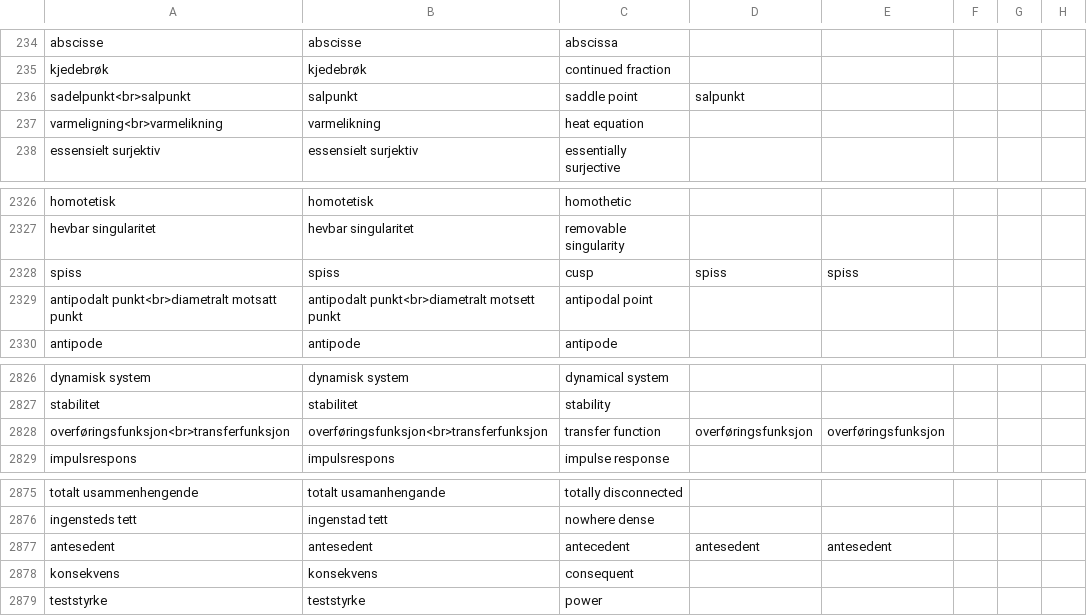
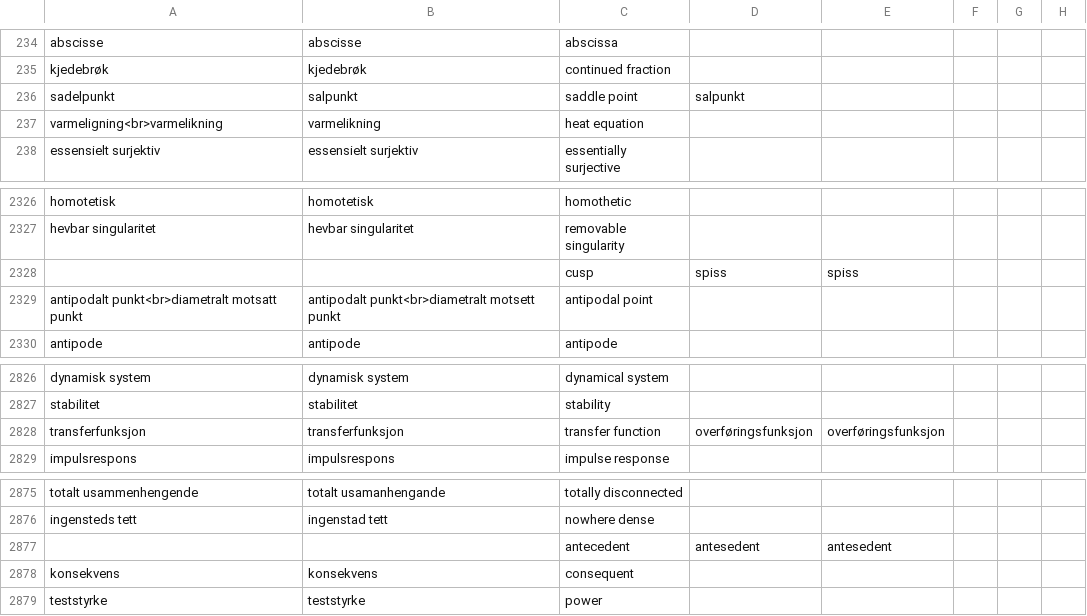
Before and after one commit to jfremstad/matematisk_ordliste, a CSV file: verifiserte_termer2.csv, drawn as a sheet; only a part is shown, gaps mark what is left out; the diff covers the shown part only; the diff names each change by its address in the sheet, - before the commit and + after, or states it on an @@ line.

```diff
--- a/verifiserte_termer2.csv
+++ b/verifiserte_termer2.csv
-A236: sadelpunkt<br>salpunkt
+A236: sadelpunkt
-A2328: spiss
+A2328: (empty)
-B2328: spiss
+B2328: (empty)
-A2828: overføringsfunksjon<br>transferfunksjon
+A2828: transferfunksjon
-B2828: overføringsfunksjon<br>transferfunksjon
+B2828: transferfunksjon
-A2877: antesedent
+A2877: (empty)
-B2877: antesedent
+B2877: (empty)
```
Also changed, not shown: 10 edited cells elsewhere in this file, 1 other file.
